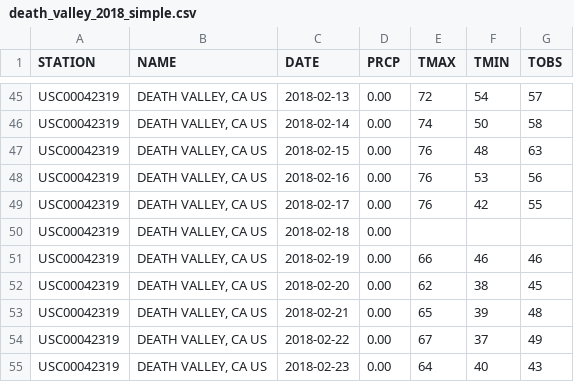
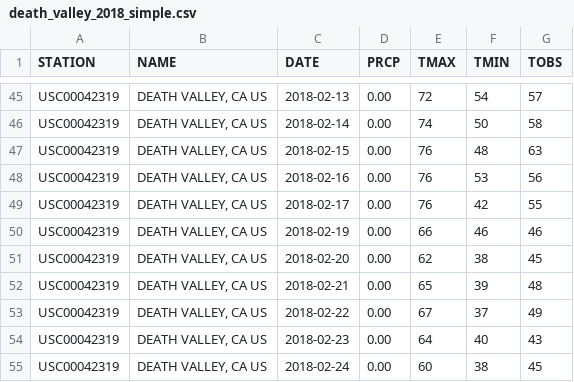
Before and after one commit to ferrancho-el-pancho/Workspace, a CSV file: Ejercicios/VisualizacionDeDatos/CSV/datos/death_valley_2018_simple.csv, drawn as a sheet; only a part is shown, gaps mark what is left out; the shorter side is filled out with more unchanged rows; the diff names each change by its address in the sheet, - before the commit and + after, or states it on an @@ line.

```diff
--- a/Ejercicios/VisualizacionDeDatos/CSV/datos/death_valley_2018_simple.csv
+++ b/Ejercicios/VisualizacionDeDatos/CSV/datos/death_valley_2018_simple.csv
-row 50: USC00042319 | DEATH VALLEY, CA US | 2018-02-18 | 0.00
```
